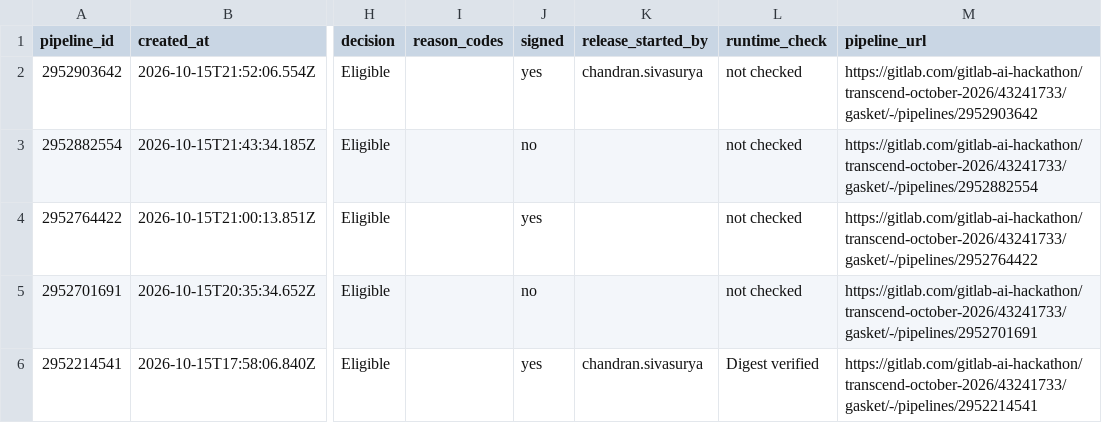
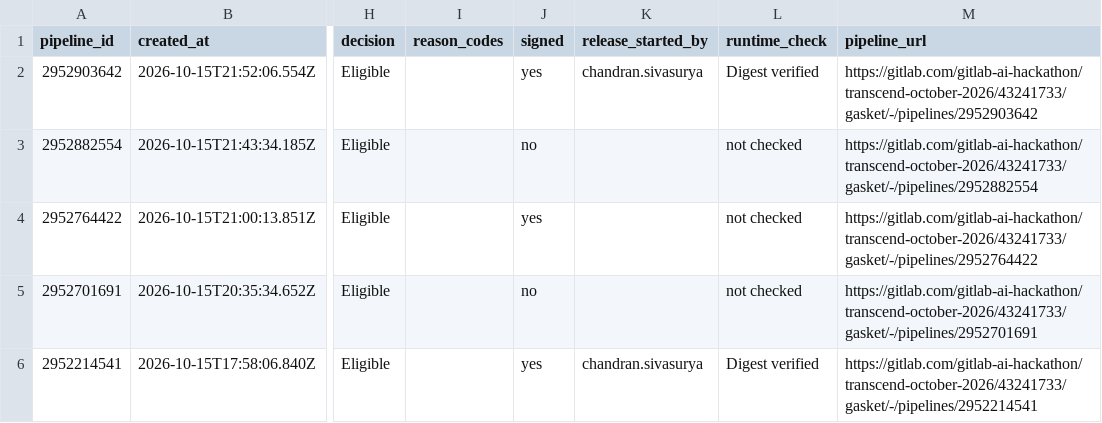
Before and after one commit to sivasuryachandran/gasket-evidence, a CSV file: ledger.csv, drawn as a sheet; only a part is shown, gaps mark what is left out; the diff names each change by its address in the sheet, - before the commit and + after, or states it on an @@ line.

```diff
--- a/ledger.csv
+++ b/ledger.csv
-L2 (runtime_check): not checked
+L2 (runtime_check): Digest verified
```
Also changed, not shown: 11 other files.
